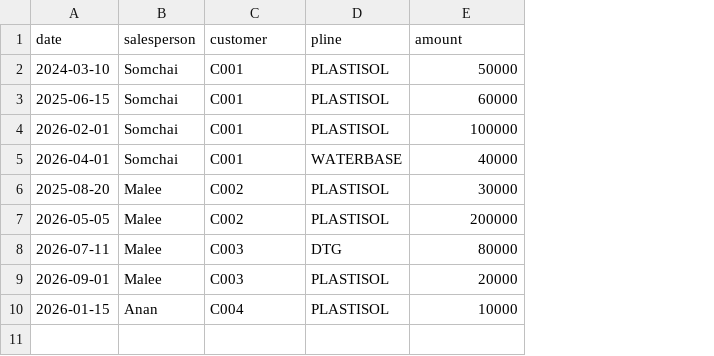
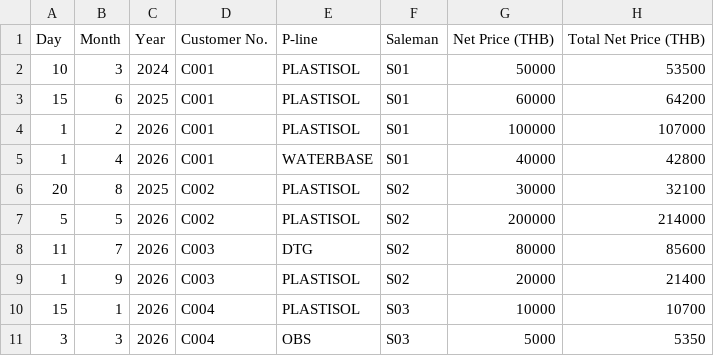
Before and after one commit to nithi-k/sale-incentive, a CSV file: data/sample_sales.csv, drawn as a sheet; removed rows and columns are numbered as before the commit, all else as after; the diff names each change by its address in the sheet, - before the commit and + after, or states it on an @@ line.

Commit message:
Support ERP export format (Day/Month/Year, Customer No., P-line, Net Price) and exclude OBS

```diff
--- a/data/sample_sales.csv
+++ b/data/sample_sales.csv
-column A, rows 2-10: 2024-03-10 | 2025-06-15 | 2026-02-01 | 2026-04-01 | 2025-08-20 | 2026-05-05 | 2026-07-11 | 2026-09-01 | 2026-01-15
-column B, rows 2-10: Somchai | Somchai | Somchai | Somchai | Malee | Malee | Malee | Malee | Anan
+column A, rows 2-10: 10 | 15 | 1 | 1 | 20 | 5 | 11 | 1 | 15
+column B, rows 2-10: 3 | 6 | 2 | 4 | 8 | 5 | 7 | 9 | 1
+column C, rows 2-10: 2024 | 2025 | 2026 | 2026 | 2025 | 2026 | 2026 | 2026 | 2026
+column F, rows 2-10: S01 | S01 | S01 | S01 | S02 | S02 | S02 | S02 | S03
+column H, rows 2-10: 53500 | 64200 | 107000 | 42800 | 32100 | 214000 | 85600 | 21400 | 10700
-row 1: date | salesperson | customer | pline | amount
+row 1: Day | Month | Year | Customer No. | P-line | Saleman | Net Price (THB) | Total Net Price (THB)
+row 11: 3 | 3 | 2026 | C004 | OBS | S03 | 5000 | 5350
```
Also changed, not shown: 2 other files.
